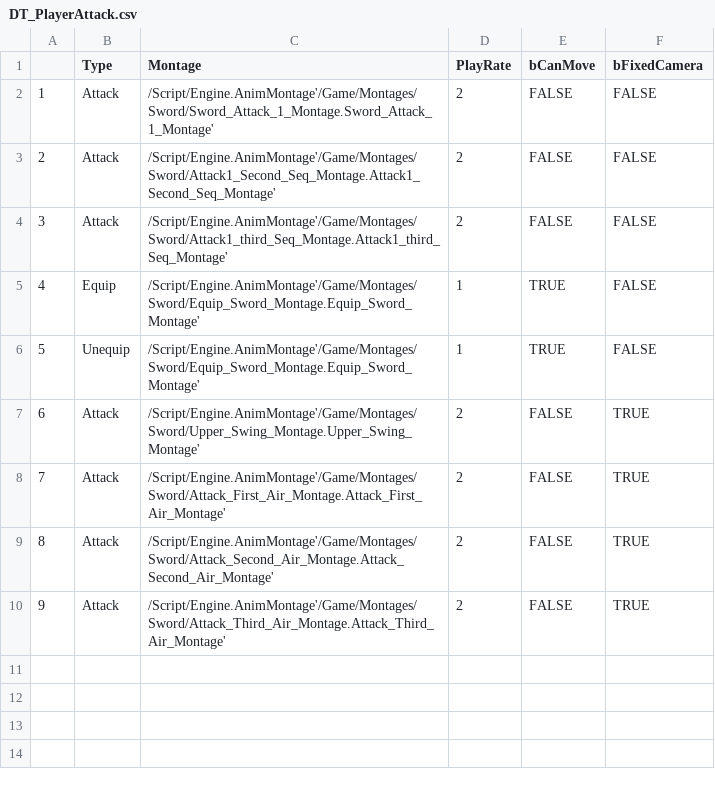
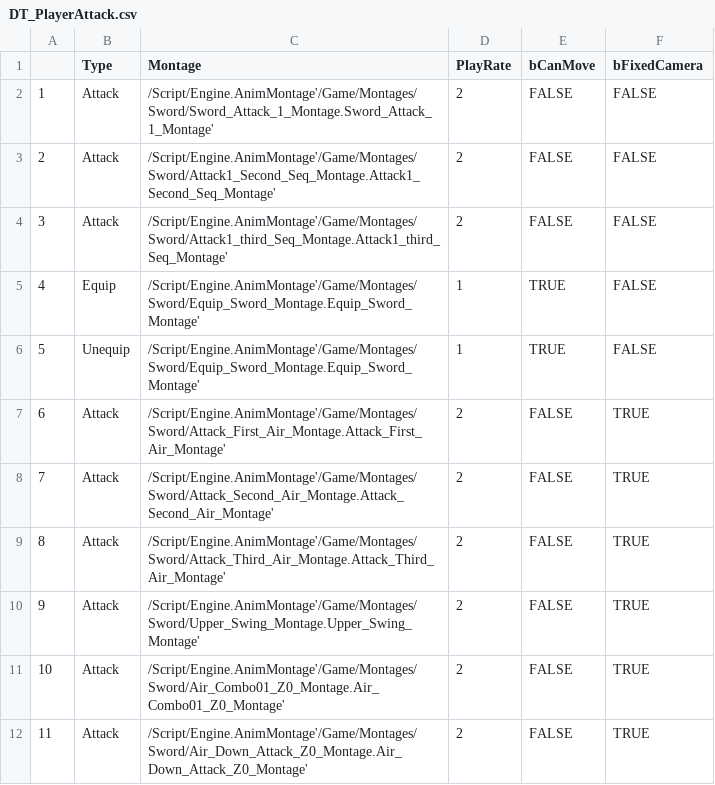
Before and after one commit to chd4433/Unreal02, a CSV file: Content/Weapons/DT_PlayerAttack.csv, drawn as a sheet; addresses are those after the commit; the diff names each change by its address in the sheet, - before the commit and + after, or states it on an @@ line.

```diff
--- a/Content/Weapons/DT_PlayerAttack.csv
+++ b/Content/Weapons/DT_PlayerAttack.csv
@@ column A renumbered between rows 7 and 9 @@
@@ row 7 moved to row 10: 9 @@
+row 11: 10 | Attack | /Script/Engine.AnimMontage'/Game/Montages/Sword/Air_Combo01_Z0_Montage.Air_Combo01_Z0_Montage' | 2 | FALSE | TRUE
+row 12: 11 | Attack | /Script/Engine.AnimMontage'/Game/Montages/Sword/Air_Down_Attack_Z0_Montage.Air_Down_Attack_Z0_Montage' | 2 | FALSE | TRUE
```
Also changed, not shown: Content/Weapons/DT_DamagedData.csv, 50 other files.
